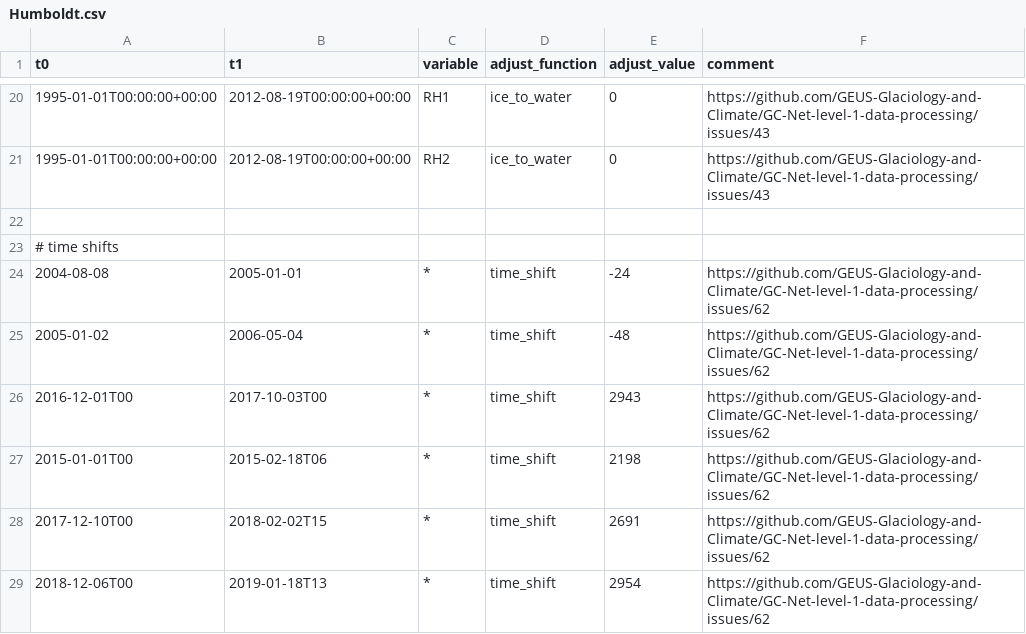
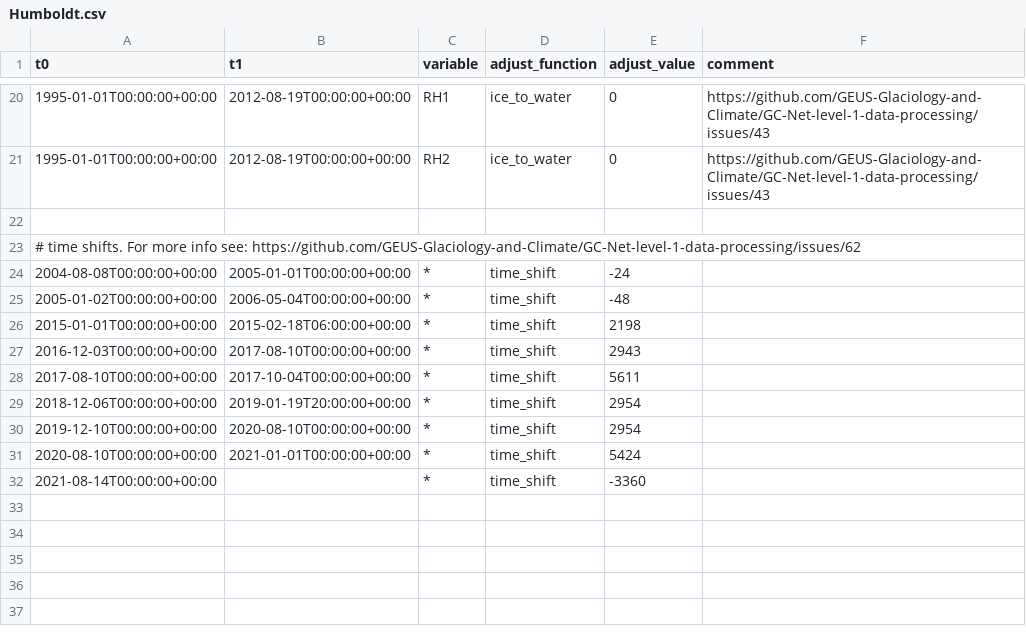
Before and after one commit to GEUS-Glaciology-and-Climate/GC-Net-level-1-data-processing, a CSV file: metadata/adjustments/Humboldt.csv, drawn as a sheet; only a part is shown, gaps mark what is left out.

Commit message:
New fixes at Humboldt
- Fixed time shift at Humboldt
- Now the time shifts are applied in reverse chronological order
- Fixed time zone specification while reading adjustments table

```diff
--- a/metadata/adjustments/Humboldt.csv
+++ b/metadata/adjustments/Humboldt.csv
@@ -22,8 +22,11 @@ t0,t1,variable,adjust_function,adjust_value,comment
 
-# time shifts
-2004-08-08, 2005-01-01, *, time_shift, -24, https://github.com/GEUS-Glaciology-and-Climate/GC-Net-level-1-data-processing/issues/62
-2005-01-02, 2006-05-04, *, time_shift, -48, https://github.com/GEUS-Glaciology-and-Climate/GC-Net-level-1-data-processing/issues/62
-2016-12-01T00, 2017-10-03T00, *, time_shift, 2943, https://github.com/GEUS-Glaciology-and-Climate/GC-Net-level-1-data-processing/issues/62
-2015-01-01T00, 2015-02-18T06, *, time_shift, 2198, https://github.com/GEUS-Glaciology-and-Climate/GC-Net-level-1-data-processing/issues/62
-2017-12-10T00, 2018-02-02T15, *, time_shift, 2691, https://github.com/GEUS-Glaciology-and-Climate/GC-Net-level-1-data-processing/issues/62
-2018-12-06T00, 2019-01-18T13, *, time_shift, 2954, https://github.com/GEUS-Glaciology-and-Climate/GC-Net-level-1-data-processing/issues/62
+# time shifts. For more info see: https://github.com/GEUS-Glaciology-and-Climate/GC-Net-level-1-data-processing/issues/62
+2004-08-08T00:00:00+00:00, 2005-01-01T00:00:00+00:00, *, time_shift, -24,
+2005-01-02T00:00:00+00:00, 2006-05-04T00:00:00+00:00, *, time_shift, -48,
+2015-01-01T00:00:00+00:00, 2015-02-18T06:00:00+00:00, *, time_shift, 2198,
+2016-12-03T00:00:00+00:00, 2017-08-10T00:00:00+00:00, *, time_shift, 2943,
+2017-08-10T00:00:00+00:00, 2017-10-04T00:00:00+00:00, *, time_shift, 5611,
+2018-12-06T00:00:00+00:00, 2019-01-19T20:00:00+00:00, *, time_shift, 2954,
+2019-12-10T00:00:00+00:00, 2020-08-10T00:00:00+00:00, *, time_shift, 2954,
+2020-08-10T00:00:00+00:00, 2021-01-01T00:00:00+00:00, *, time_shift, 5424,
+2021-08-14T00:00:00+00:00, , *, time_shift, -3360,
```
Also changed, not shown: 2 other files.
